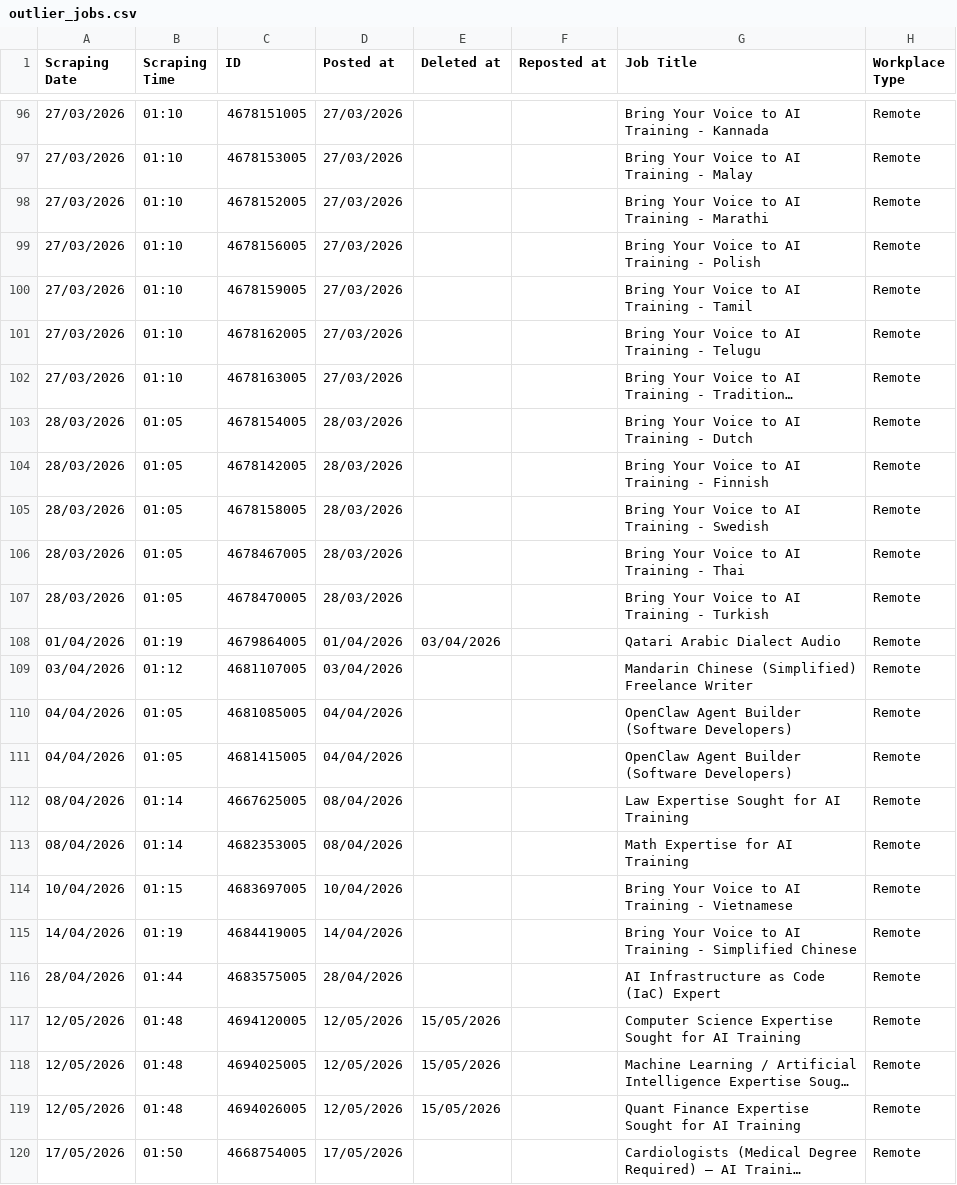
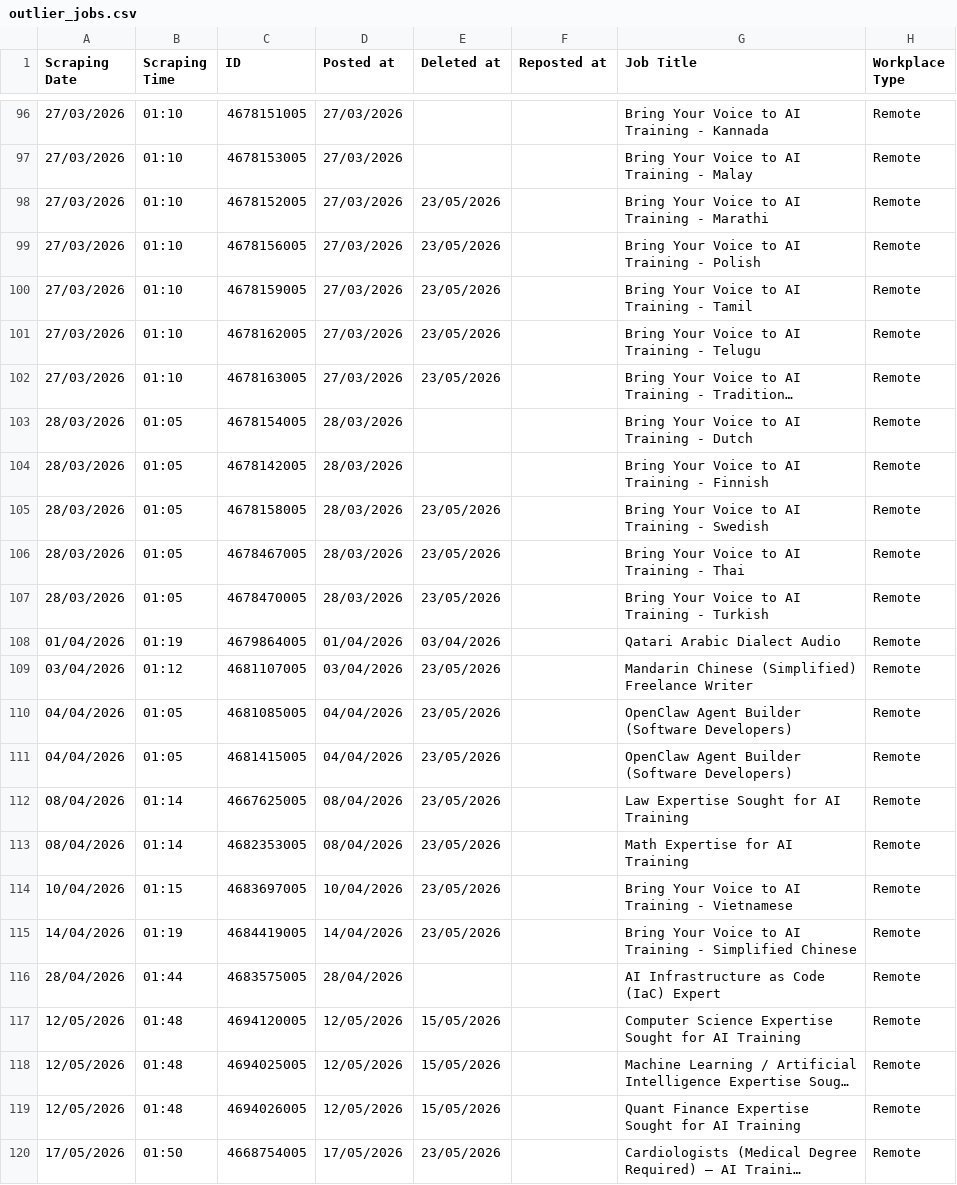
Before and after one commit to facostarainis/outlier, a CSV file: outlier_jobs.csv, drawn as a sheet; only a part is shown, gaps mark what is left out; long unchanged cells end in …; the diff covers the shown part only; the diff names each change by its address in the sheet, - before the commit and + after, or states it on an @@ line.

```diff
--- a/outlier_jobs.csv
+++ b/outlier_jobs.csv
-E98:E102 (Deleted at): (empty)
+E98:E102 (Deleted at): 23/05/2026
-E105:E107 (Deleted at): (empty)
+E105:E107 (Deleted at): 23/05/2026
-E109:E115 (Deleted at): (empty)
+E109:E115 (Deleted at): 23/05/2026
-E120 (Deleted at): (empty)
+E120 (Deleted at): 23/05/2026
```
Also changed, not shown: 38 edited cells elsewhere in this file, outlier_jobs_temp.csv.
